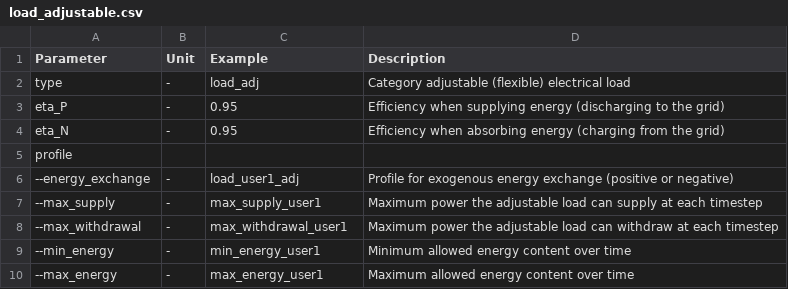
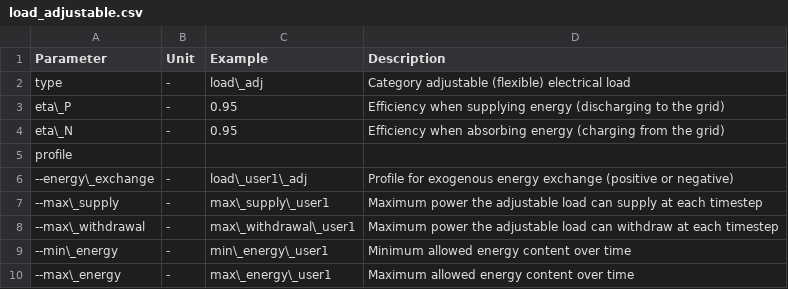
Before and after one commit to SPSUnipi/EnergyCommunity.jl, a CSV file: docs/src/configtables/load_adjustable.csv, drawn as a sheet.

```diff
--- a/docs/src/configtables/load_adjustable.csv
+++ b/docs/src/configtables/load_adjustable.csv
@@ -1,10 +1,10 @@
 Parameter,Unit,Example,Description
-type,-,load_adj,Category adjustable (flexible) electrical load
-eta_P,-,0.95,Efficiency when supplying energy (discharging to the grid)
-eta_N,-,0.95,Efficiency when absorbing energy (charging from the grid)
+type,-,load\_adj,Category adjustable (flexible) electrical load
+eta\_P,-,0.95,Efficiency when supplying energy (discharging to the grid)
+eta\_N,-,0.95,Efficiency when absorbing energy (charging from the grid)
 profile,,,
---energy_exchange,-,load_user1_adj,Profile for exogenous energy exchange (positive or negative)
---max_supply,-,max_supply_user1,Maximum power the adjustable load can supply at each timestep
---max_withdrawal,-,max_withdrawal_user1,Maximum power the adjustable load can withdraw at each timestep
---min_energy,-,min_energy_user1,Minimum allowed energy content over time
---max_energy,-,max_energy_user1,Maximum allowed energy content over time
+--energy\_exchange,-,load\_user1\_adj,Profile for exogenous energy exchange (positive or negative)
+--max\_supply,-,max\_supply\_user1,Maximum power the adjustable load can supply at each timestep
+--max\_withdrawal,-,max\_withdrawal\_user1,Maximum power the adjustable load can withdraw at each timestep
+--min\_energy,-,min\_energy\_user1,Minimum allowed energy content over time
+--max\_energy,-,max\_energy\_user1,Maximum allowed energy content over time
```
Also changed, not shown: docs/src/configtables/battery.csv, docs/src/configtables/general.csv, 19 other files.
